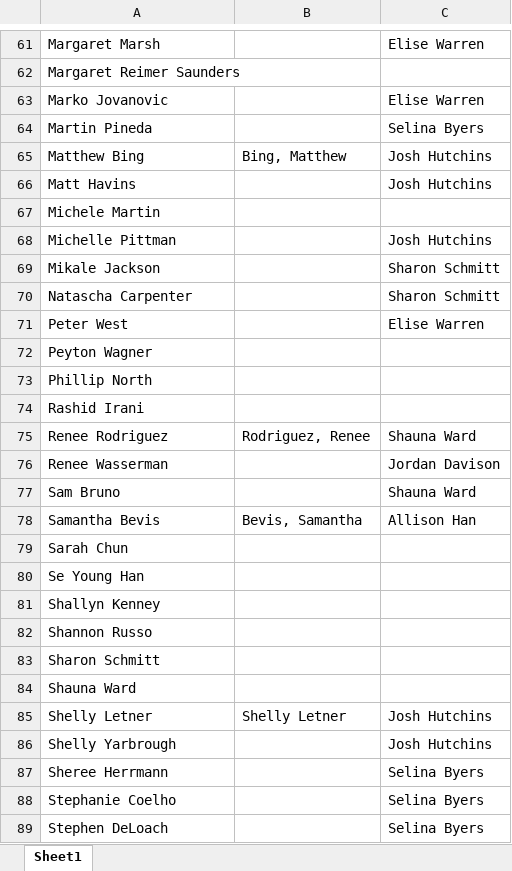
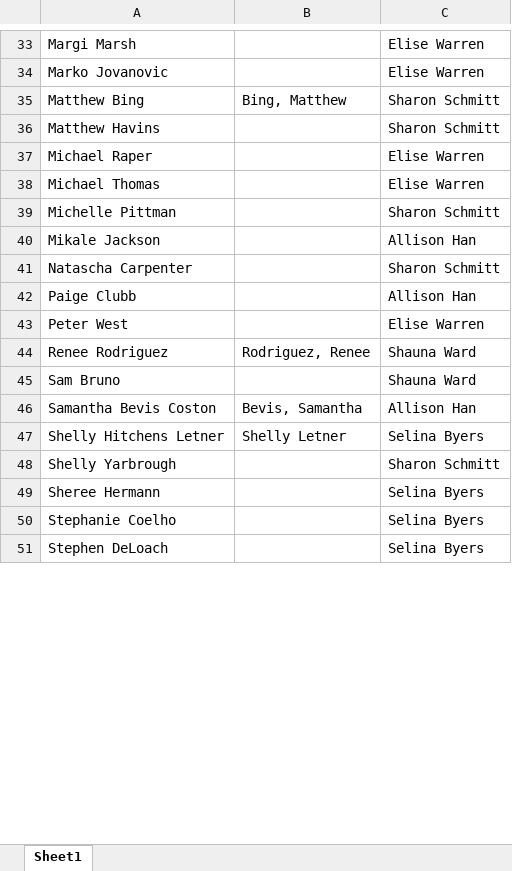
Before and after one commit to KinetixHR/opensprocessing, an Excel workbook: Coach Mapping.xlsx, sheet Sheet1, drawn as a sheet; only a part is shown, gaps mark what is left out; values as stored, in another font and other column widths than the file's, no borders; removed rows and columns are numbered as before the commit, all else as after; the diff covers the shown part only; the diff names each change by its address in the sheet, - before the commit and + after, or states it on an @@ line.

```diff
--- a/Coach Mapping.xlsx (sheet Sheet1)
+++ b/Coach Mapping.xlsx (sheet Sheet1)
-A33: Margaret Marsh
+A33: Margi Marsh
-row 62: Margaret Reimer Saunders
-row 64: Martin Pineda |  | Selina Byers
-C35: Josh Hutchins
+C35: Sharon Schmitt
-row 66: Matt Havins |  | Josh Hutchins
-row 67: Michele Martin
+row 36: Matthew Havins |  | Sharon Schmitt
+row 37: Michael Raper |  | Elise Warren
+row 38: Michael Thomas |  | Elise Warren
-C39: Josh Hutchins
+C39: Sharon Schmitt
-C40: Sharon Schmitt
+C40: Allison Han
+row 42: Paige Clubb |  | Allison Han
-row 72: Peyton Wagner
-row 73: Phillip North
-row 74: Rashid Irani
-row 76: Renee Wasserman |  | Jordan Davison
-A46: Samantha Bevis
+A46: Samantha Bevis Coston
-row 79: Sarah Chun
-row 80: Se Young Han
-row 81: Shallyn Kenney
-row 82: Shannon Russo
-row 83: Sharon Schmitt
-row 84: Shauna Ward
-row 85: Shelly Letner | Shelly Letner | Josh Hutchins
+row 47: Shelly Hitchens Letner | Shelly Letner | Selina Byers
-C48: Josh Hutchins
+C48: Sharon Schmitt
-A49: Sheree Herrmann
+A49: Sheree Hermann
```
Also changed, not shown: 4 added rows, 35 removed rows and 13 edited cells elsewhere in this sheet.
